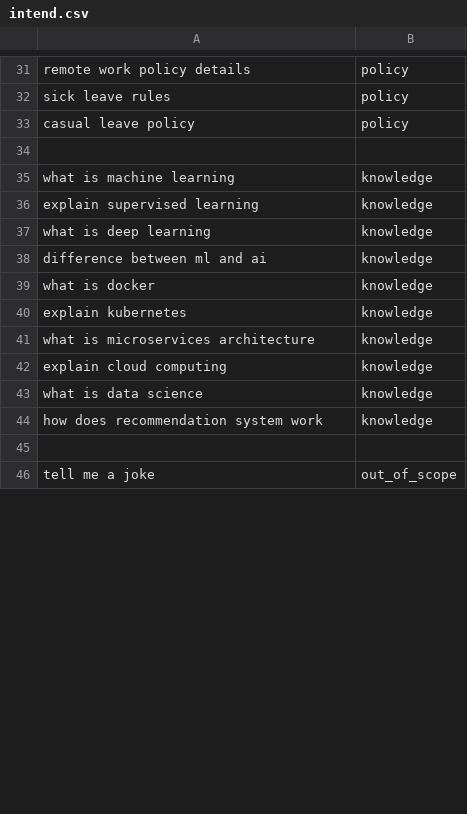
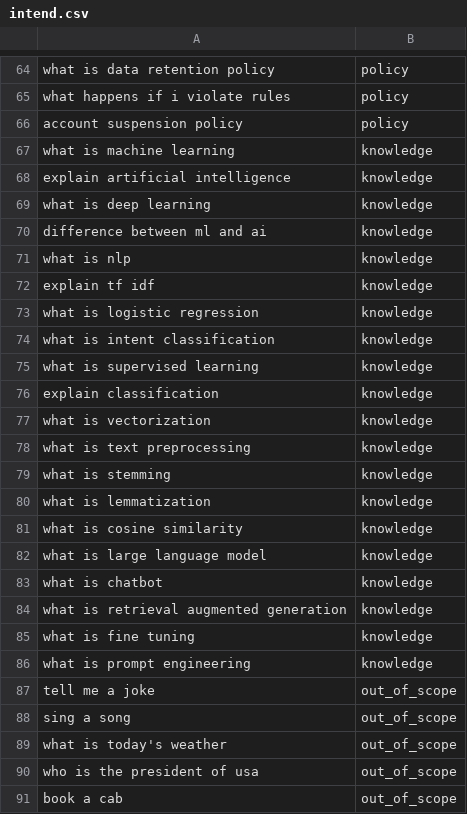
Before and after one commit to Hirosh07/Hybrid-ML-LLM-Conversational-System, a CSV file: data/intend.csv, drawn as a sheet; only a part is shown, gaps mark what is left out; removed rows and columns are numbered as before the commit, all else as after; the diff covers the shown part only; the diff names each change by its address in the sheet, - before the commit and + after, or states it on an @@ line.

Commit message:
Intent_update_Intent_router

```diff
--- a/data/intend.csv
+++ b/data/intend.csv
-A64: remote work policy details
+A64: what is data retention policy
-A65: sick leave rules
+A65: what happens if i violate rules
-A66: casual leave policy
+A66: account suspension policy
-row 34: (empty)
-A68: explain supervised learning
+A68: explain artificial intelligence
-A71: what is docker
+A71: what is nlp
-A72: explain kubernetes
+A72: explain tf idf
-A73: what is microservices architecture
+A73: what is logistic regression
+row 74: what is intent classification | knowledge
+row 75: what is supervised learning | knowledge
-A76: explain cloud computing
+A76: explain classification
+row 77: what is vectorization | knowledge
+row 78: what is text preprocessing | knowledge
-A79: what is data science
+A79: what is stemming
+row 80: what is lemmatization | knowledge
-A81: how does recommendation system work
+A81: what is cosine similarity
-row 82: (empty)
+row 82: what is large language model | knowledge
+row 83: what is chatbot | knowledge
+row 84: what is retrieval augmented generation | knowledge
+row 85: what is fine tuning | knowledge
+row 86: what is prompt engineering | knowledge
@@ row 50 moved to row 88: sing a song @@
+row 89: what is today's weather | out_of_scope
+row 90: who is the president of usa | out_of_scope
+row 91: book a cab | out_of_scope
```
Also changed, not shown: 47 added rows, 2 removed rows and 28 edited cells elsewhere in this file, 3 other files.
